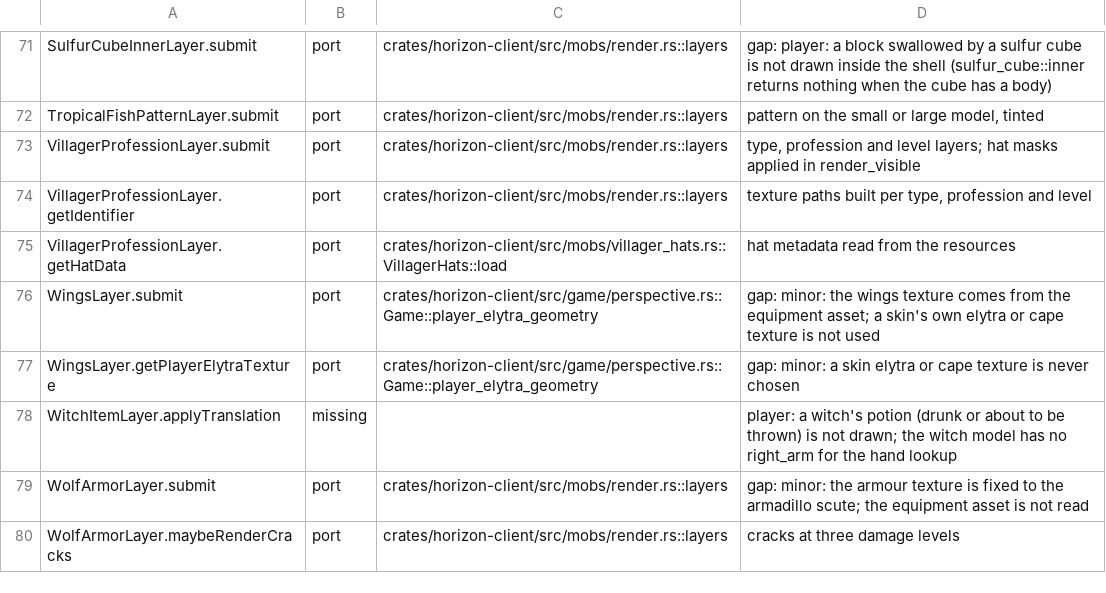
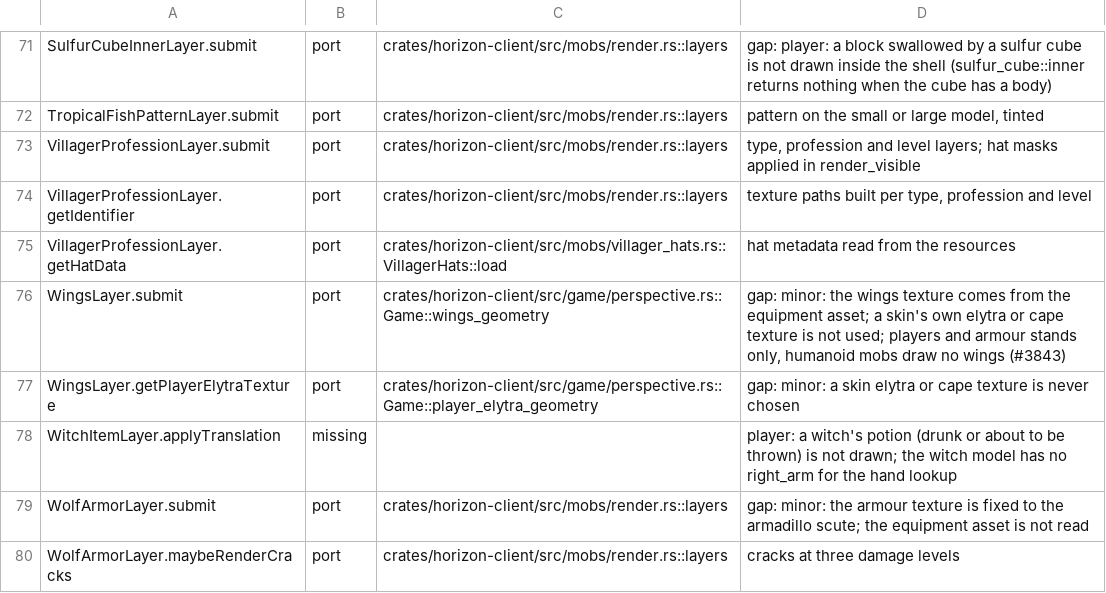
Before and after one commit to 0CYBER/horizon-free, a TSV file: tools/port_map/client-005.tsv, drawn as a sheet; only a part is shown, gaps mark what is left out.

Commit message:
Draw a worn elytra on armour stands (#3843)
ArmorStandRenderer adds WingsLayer after the armour layers, but
armor_stand_geometry never drew the chest slot's wings. Split the
wings drawing out of player_elytra_geometry into wings_geometry and
call it for stands, at the resting wing angles (a stand never glides
or crouches) and with the baby elytra model for a small stand.

```diff
--- a/tools/port_map/client-005.tsv
+++ b/tools/port_map/client-005.tsv
@@ -75,3 +75,3 @@ VillagerProfessionLayer.getIdentifier	port	crates/horizon-client/src/mobs/render
 VillagerProfessionLayer.getHatData	port	crates/horizon-client/src/mobs/villager_hats.rs::VillagerHats::load	hat metadata read from the resources
-WingsLayer.submit	port	crates/horizon-client/src/game/perspective.rs::Game::player_elytra_geometry	gap: minor: the wings texture comes from the equipment asset; a skin's own elytra or cape texture is not used
+WingsLayer.submit	port	crates/horizon-client/src/game/perspective.rs::Game::wings_geometry	gap: minor: the wings texture comes from the equipment asset; a skin's own elytra or cape texture is not used; players and armour stands only, humanoid mobs draw no wings (#3843)
 WingsLayer.getPlayerElytraTexture	port	crates/horizon-client/src/game/perspective.rs::Game::player_elytra_geometry	gap: minor: a skin elytra or cape texture is never chosen
```
Also changed, not shown: 3 other files.
